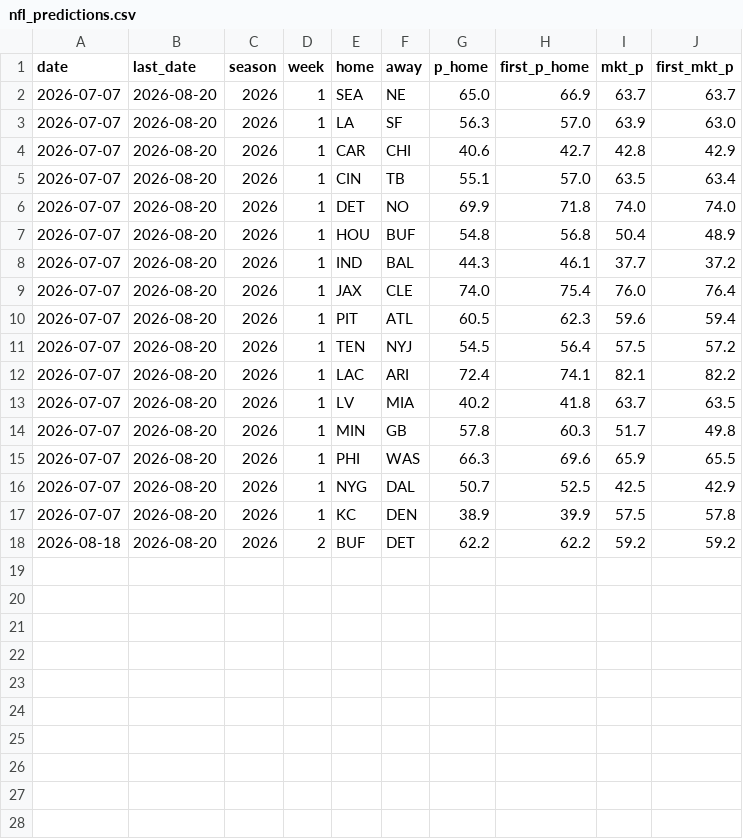
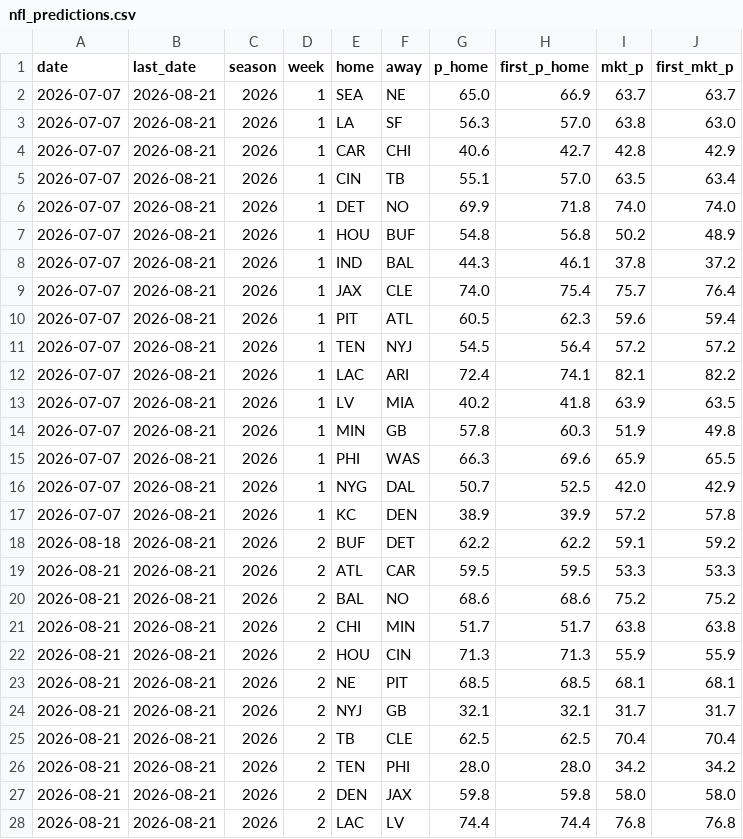
Before and after one commit to CheeseDagg/NFLTool, a CSV file: data/nfl_predictions.csv, drawn as a sheet; only a part is shown; the diff covers the shown part only.

```diff
--- a/data/nfl_predictions.csv
+++ b/data/nfl_predictions.csv
@@ -1,18 +1,28 @@
 date,last_date,season,week,home,away,p_home,first_p_home,mkt_p,first_mkt_p
-2026-07-07,2026-08-20,2026,1,SEA,NE,65.0,66.9,63.7,63.7
-2026-07-07,2026-08-20,2026,1,LA,SF,56.3,57.0,63.9,63.0
-2026-07-07,2026-08-20,2026,1,CAR,CHI,40.6,42.7,42.8,42.9
-2026-07-07,2026-08-20,2026,1,CIN,TB,55.1,57.0,63.5,63.4
-2026-07-07,2026-08-20,2026,1,DET,NO,69.9,71.8,74.0,74.0
-2026-07-07,2026-08-20,2026,1,HOU,BUF,54.8,56.8,50.4,48.9
-2026-07-07,2026-08-20,2026,1,IND,BAL,44.3,46.1,37.7,37.2
-2026-07-07,2026-08-20,2026,1,JAX,CLE,74.0,75.4,76.0,76.4
-2026-07-07,2026-08-20,2026,1,PIT,ATL,60.5,62.3,59.6,59.4
-2026-07-07,2026-08-20,2026,1,TEN,NYJ,54.5,56.4,57.5,57.2
-2026-07-07,2026-08-20,2026,1,LAC,ARI,72.4,74.1,82.1,82.2
-2026-07-07,2026-08-20,2026,1,LV,MIA,40.2,41.8,63.7,63.5
-2026-07-07,2026-08-20,2026,1,MIN,GB,57.8,60.3,51.7,49.8
-2026-07-07,2026-08-20,2026,1,PHI,WAS,66.3,69.6,65.9,65.5
-2026-07-07,2026-08-20,2026,1,NYG,DAL,50.7,52.5,42.5,42.9
-2026-07-07,2026-08-20,2026,1,KC,DEN,38.9,39.9,57.5,57.8
-2026-08-18,2026-08-20,2026,2,BUF,DET,62.2,62.2,59.2,59.2
+2026-07-07,2026-08-21,2026,1,SEA,NE,65.0,66.9,63.7,63.7
+2026-07-07,2026-08-21,2026,1,LA,SF,56.3,57.0,63.8,63.0
+2026-07-07,2026-08-21,2026,1,CAR,CHI,40.6,42.7,42.8,42.9
+2026-07-07,2026-08-21,2026,1,CIN,TB,55.1,57.0,63.5,63.4
+2026-07-07,2026-08-21,2026,1,DET,NO,69.9,71.8,74.0,74.0
+2026-07-07,2026-08-21,2026,1,HOU,BUF,54.8,56.8,50.2,48.9
+2026-07-07,2026-08-21,2026,1,IND,BAL,44.3,46.1,37.8,37.2
+2026-07-07,2026-08-21,2026,1,JAX,CLE,74.0,75.4,75.7,76.4
+2026-07-07,2026-08-21,2026,1,PIT,ATL,60.5,62.3,59.6,59.4
+2026-07-07,2026-08-21,2026,1,TEN,NYJ,54.5,56.4,57.2,57.2
+2026-07-07,2026-08-21,2026,1,LAC,ARI,72.4,74.1,82.1,82.2
+2026-07-07,2026-08-21,2026,1,LV,MIA,40.2,41.8,63.9,63.5
+2026-07-07,2026-08-21,2026,1,MIN,GB,57.8,60.3,51.9,49.8
+2026-07-07,2026-08-21,2026,1,PHI,WAS,66.3,69.6,65.9,65.5
+2026-07-07,2026-08-21,2026,1,NYG,DAL,50.7,52.5,42.0,42.9
+2026-07-07,2026-08-21,2026,1,KC,DEN,38.9,39.9,57.2,57.8
+2026-08-18,2026-08-21,2026,2,BUF,DET,62.2,62.2,59.1,59.2
+2026-08-21,2026-08-21,2026,2,ATL,CAR,59.5,59.5,53.3,53.3
+2026-08-21,2026-08-21,2026,2,BAL,NO,68.6,68.6,75.2,75.2
+2026-08-21,2026-08-21,2026,2,CHI,MIN,51.7,51.7,63.8,63.8
+2026-08-21,2026-08-21,2026,2,HOU,CIN,71.3,71.3,55.9,55.9
+2026-08-21,2026-08-21,2026,2,NE,PIT,68.5,68.5,68.1,68.1
+2026-08-21,2026-08-21,2026,2,NYJ,GB,32.1,32.1,31.7,31.7
+2026-08-21,2026-08-21,2026,2,TB,CLE,62.5,62.5,70.4,70.4
+2026-08-21,2026-08-21,2026,2,TEN,PHI,28.0,28.0,34.2,34.2
+2026-08-21,2026-08-21,2026,2,DEN,JAX,59.8,59.8,58.0,58.0
+2026-08-21,2026-08-21,2026,2,LAC,LV,74.4,74.4,76.8,76.8
```
Also changed, not shown: 4 added rows elsewhere in this file, 1 other file.
